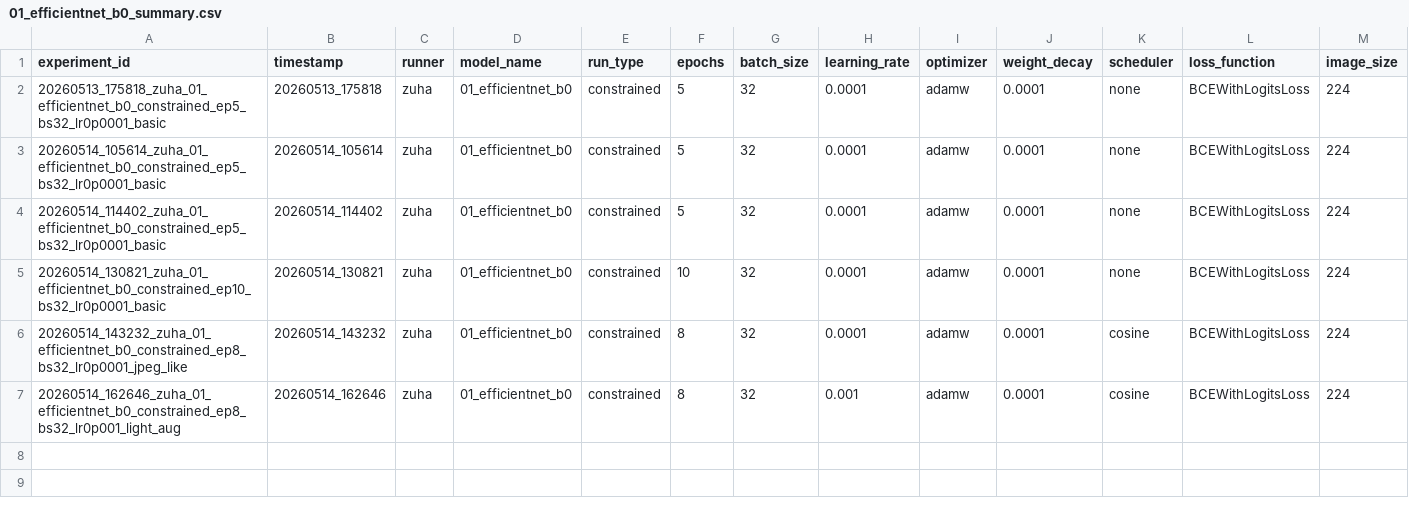
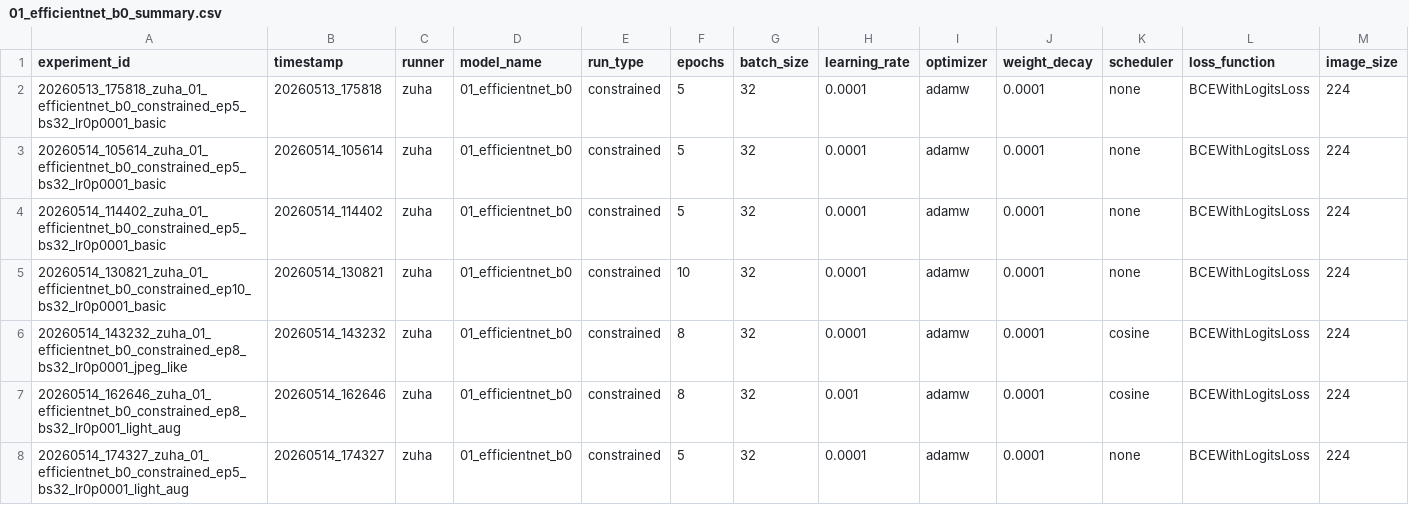
Before and after one commit to z-aqib/MediaEval26-Synthetic-Images, a CSV file: outputs/01_efficientnet_b0/01_efficientnet_b0_summary.csv, drawn as a sheet; only a part is shown; rows hold the shown columns only; the diff names each change by its address in the sheet, - before the commit and + after, or states it on an @@ line.

```diff
--- a/outputs/01_efficientnet_b0/01_efficientnet_b0_summary.csv
+++ b/outputs/01_efficientnet_b0/01_efficientnet_b0_summary.csv
+row 8: 20260514_174327_zuha_01_efficientnet_b0_constrained_ep5_bs32_lr0p0001_light_aug | 20260514_174327 | zuha | 01_efficientnet_b0 | constrained | 5 | 32 | 0.0001 | adamw | 0.0001 | none | BCEWithLogitsLoss | 224
```
Also changed, not shown: outputs/01_efficientnet_b0/training_history.csv, 4 other files.
